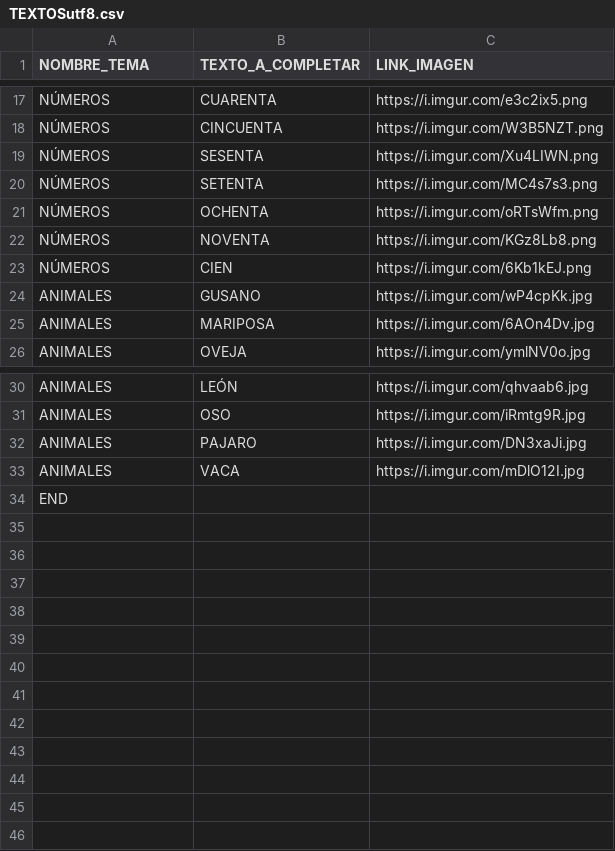
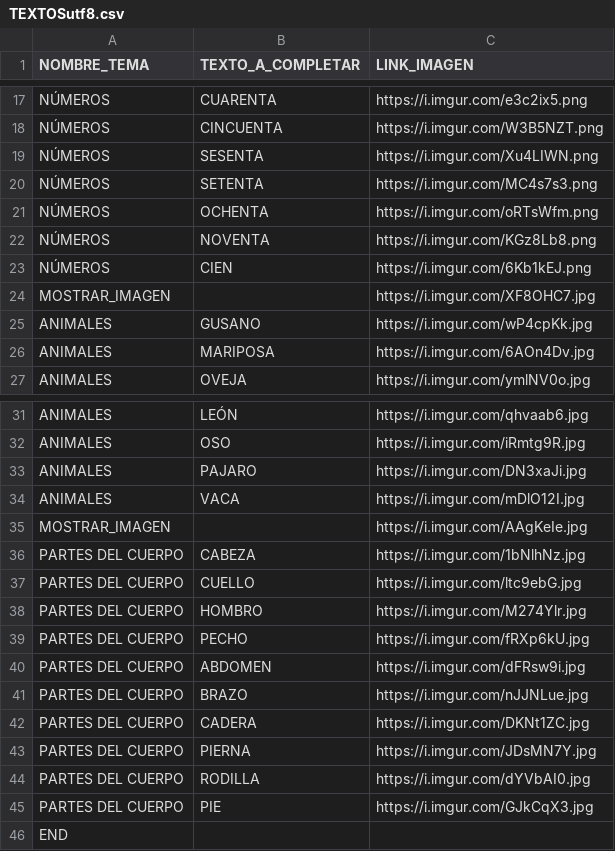
Before and after one commit to bigma321/bigma321.github.io, a CSV file: TEXTOSutf8.csv, drawn as a sheet; only a part is shown, gaps mark what is left out; the diff names each change by its address in the sheet, - before the commit and + after, or states it on an @@ line.

Commit message:
Update TEXTOSutf8.csv

```diff
--- a/TEXTOSutf8.csv
+++ b/TEXTOSutf8.csv
+row 24: MOSTRAR_IMAGEN |  | https://i.imgur.com/XF8OHC7.jpg
+row 35: MOSTRAR_IMAGEN |  | https://i.imgur.com/AAgKeIe.jpg
+row 36: PARTES DEL CUERPO | CABEZA | https://i.imgur.com/1bNlhNz.jpg
+row 37: PARTES DEL CUERPO | CUELLO | https://i.imgur.com/ltc9ebG.jpg
+row 38: PARTES DEL CUERPO | HOMBRO | https://i.imgur.com/M274Ylr.jpg
+row 39: PARTES DEL CUERPO | PECHO | https://i.imgur.com/fRXp6kU.jpg
+row 40: PARTES DEL CUERPO | ABDOMEN | https://i.imgur.com/dFRsw9i.jpg
+row 41: PARTES DEL CUERPO | BRAZO | https://i.imgur.com/nJJNLue.jpg
+row 42: PARTES DEL CUERPO | CADERA | https://i.imgur.com/DKNt1ZC.jpg
+row 43: PARTES DEL CUERPO | PIERNA | https://i.imgur.com/JDsMN7Y.jpg
+row 44: PARTES DEL CUERPO | RODILLA | https://i.imgur.com/dYVbAI0.jpg
+row 45: PARTES DEL CUERPO | PIE | https://i.imgur.com/GJkCqX3.jpg
```
